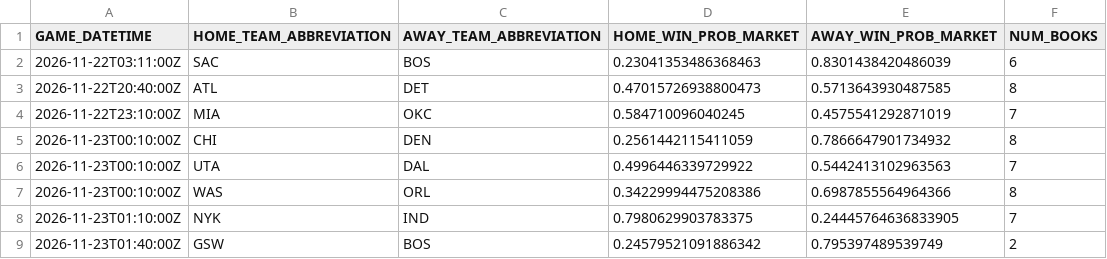
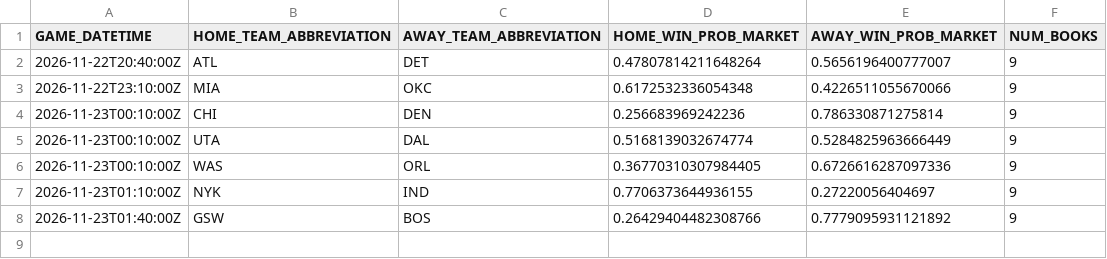
Before and after one commit to manavgupta26012-code/nba-predictor, a CSV file: data/live_odds.csv, drawn as a sheet.

```diff
--- a/data/live_odds.csv
+++ b/data/live_odds.csv
@@ -1,9 +1,8 @@
 GAME_DATETIME,HOME_TEAM_ABBREVIATION,AWAY_TEAM_ABBREVIATION,HOME_WIN_PROB_MARKET,AWAY_WIN_PROB_MARKET,NUM_BOOKS
-2026-11-22T03:11:00Z,SAC,BOS,0.23041353486368463,0.8301438420486039,6
-2026-11-22T20:40:00Z,ATL,DET,0.47015726938800473,0.5713643930487585,8
-2026-11-22T23:10:00Z,MIA,OKC,0.584710096040245,0.4575541292871019,7
-2026-11-23T00:10:00Z,CHI,DEN,0.2561442115411059,0.7866647901734932,8
-2026-11-23T00:10:00Z,UTA,DAL,0.4996446339729922,0.5442413102963563,7
-2026-11-23T00:10:00Z,WAS,ORL,0.34229994475208386,0.6987855564964366,8
-2026-11-23T01:10:00Z,NYK,IND,0.7980629903783375,0.24445764636833905,7
-2026-11-23T01:40:00Z,GSW,BOS,0.24579521091886342,0.795397489539749,2
+2026-11-22T20:40:00Z,ATL,DET,0.47807814211648264,0.5656196400777007,9
+2026-11-22T23:10:00Z,MIA,OKC,0.6172532336054348,0.4226511055670066,9
+2026-11-23T00:10:00Z,CHI,DEN,0.256683969242236,0.786330871275814,9
+2026-11-23T00:10:00Z,UTA,DAL,0.5168139032674774,0.5284825963666449,9
+2026-11-23T00:10:00Z,WAS,ORL,0.36770310307984405,0.6726616287097336,9
+2026-11-23T01:10:00Z,NYK,IND,0.7706373644936155,0.27220056404697,9
+2026-11-23T01:40:00Z,GSW,BOS,0.26429404482308766,0.7779095931121892,9
```
